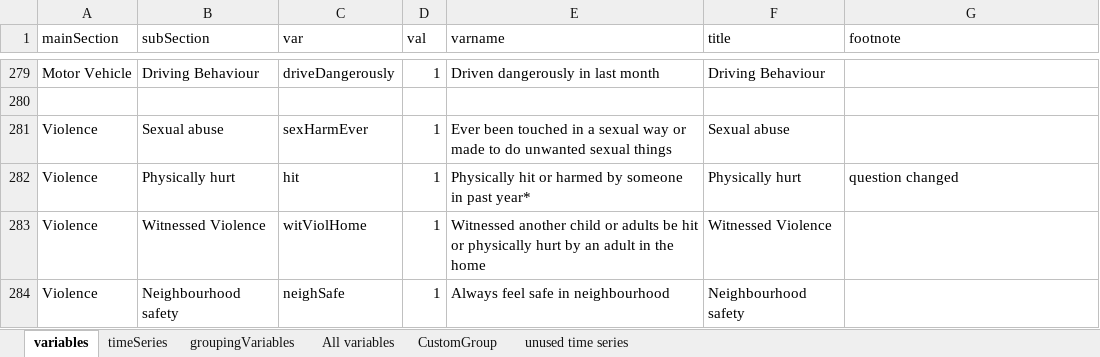
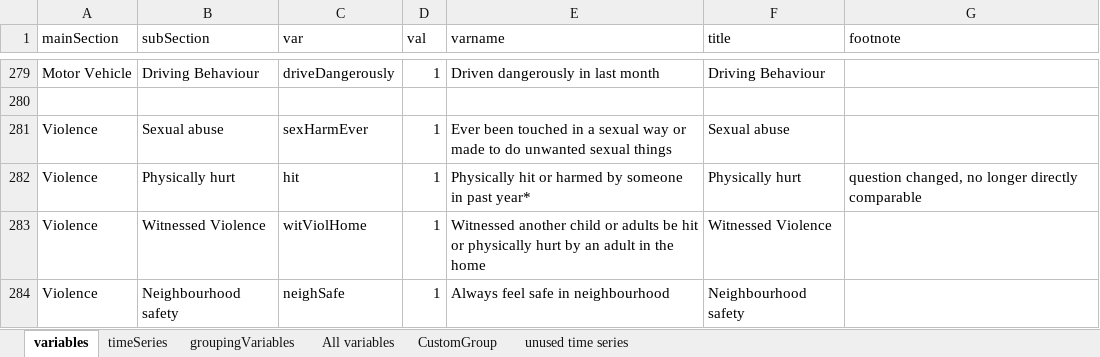
Before and after one commit to dankshan/PrevReport, an Excel workbook: data/outputVariables.xlsx, sheet variables, drawn as a sheet; only a part is shown, gaps mark what is left out; values as stored, in another font and other column widths than the file's, no borders; conditional formats not drawn; the diff names each change by its address in the sheet, - before the commit and + after, or states it on an @@ line.

Commit message:
Variable table update

```diff
--- a/data/outputVariables.xlsx (sheet variables)
+++ b/data/outputVariables.xlsx (sheet variables)
-G282 (footnote): question changed
+G282 (footnote): question changed, no longer directly comparable
```
